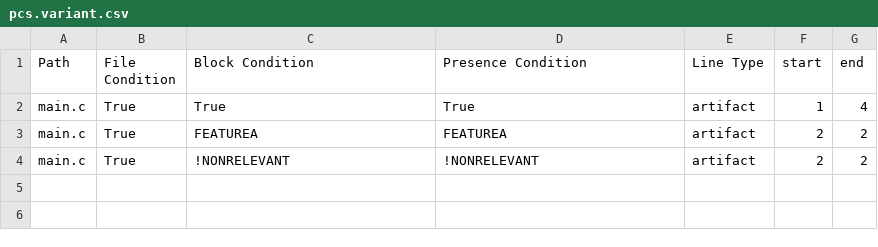
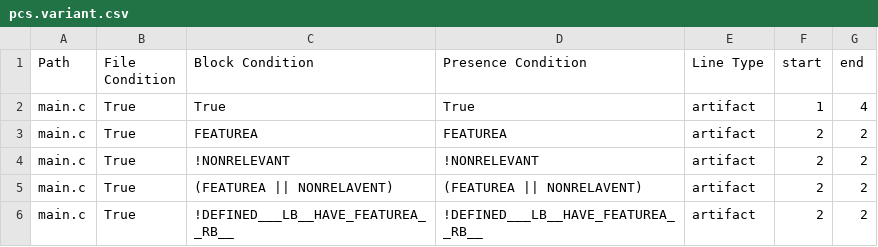
Before and after one commit to jku-isse/ecco, a CSV file: experiment/src/integrationTest/resources/Variants_To_Be_Sanitized/Variant_A/pcs.variant.csv, drawn as a sheet; the diff names each change by its address in the sheet, - before the commit and + after, or states it on an @@ line.

```diff
--- a/experiment/src/integrationTest/resources/Variants_To_Be_Sanitized/Variant_A/pcs.variant.csv
+++ b/experiment/src/integrationTest/resources/Variants_To_Be_Sanitized/Variant_A/pcs.variant.csv
+row 5: main.c | True | (FEATUREA || NONRELAVENT) | (FEATUREA || NONRELAVENT) | artifact | 2 | 2
+row 6: main.c | True | !DEFINED___LB__HAVE_FEATUREA__RB__ | !DEFINED___LB__HAVE_FEATUREA__RB__ | artifact | 2 | 2
```
Also changed, not shown: 2 other files.
